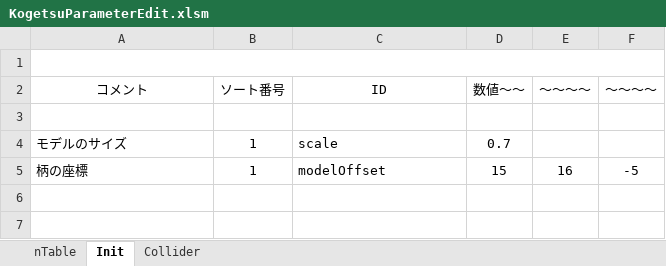
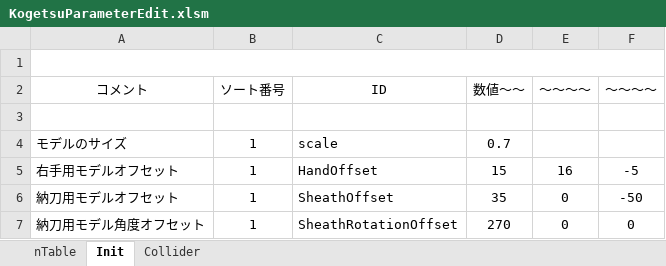
Before and after one commit to yanagi0304/2026_Summer_GameDev_SOLO, an Excel workbook: Project/Data/Parameter/Weapon/Kogetsu/KogetsuParameterEdit.xlsm, sheet Init, drawn as a sheet; values as stored, in another font and other column widths than the file's, no borders; charts and pictures not drawn; the diff names each change by its address in the sheet, - before the commit and + after, or states it on an @@ line.

```diff
--- a/Project/Data/Parameter/Weapon/Kogetsu/KogetsuParameterEdit.xlsm (sheet Init)
+++ b/Project/Data/Parameter/Weapon/Kogetsu/KogetsuParameterEdit.xlsm (sheet Init)
-A5 (コメント): 柄の座標
+A5 (コメント): 右手用モデルオフセット
-C5 (ID): modelOffset
+C5 (ID): HandOffset
+row 6: 納刀用モデルオフセット | 1 | SheathOffset | 35 | 0 | -50
+row 7: 納刀用モデル角度オフセット | 1 | SheathRotationOffset | 270 | 0 | 0
```
Also changed, not shown: charts or pictures, Project/Data/Parameter/Mannequin/MannequinParameterEdit.xlsm, 18 other files.
